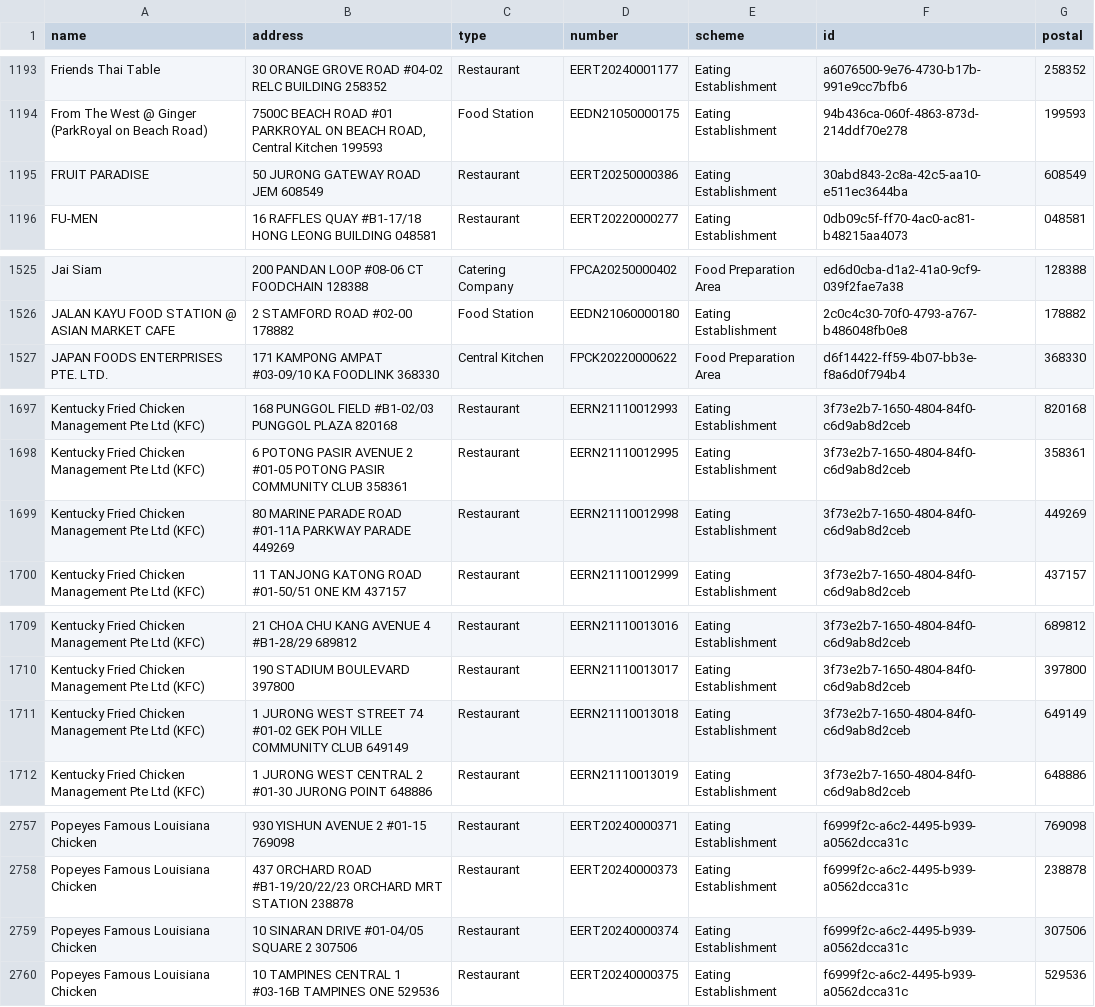
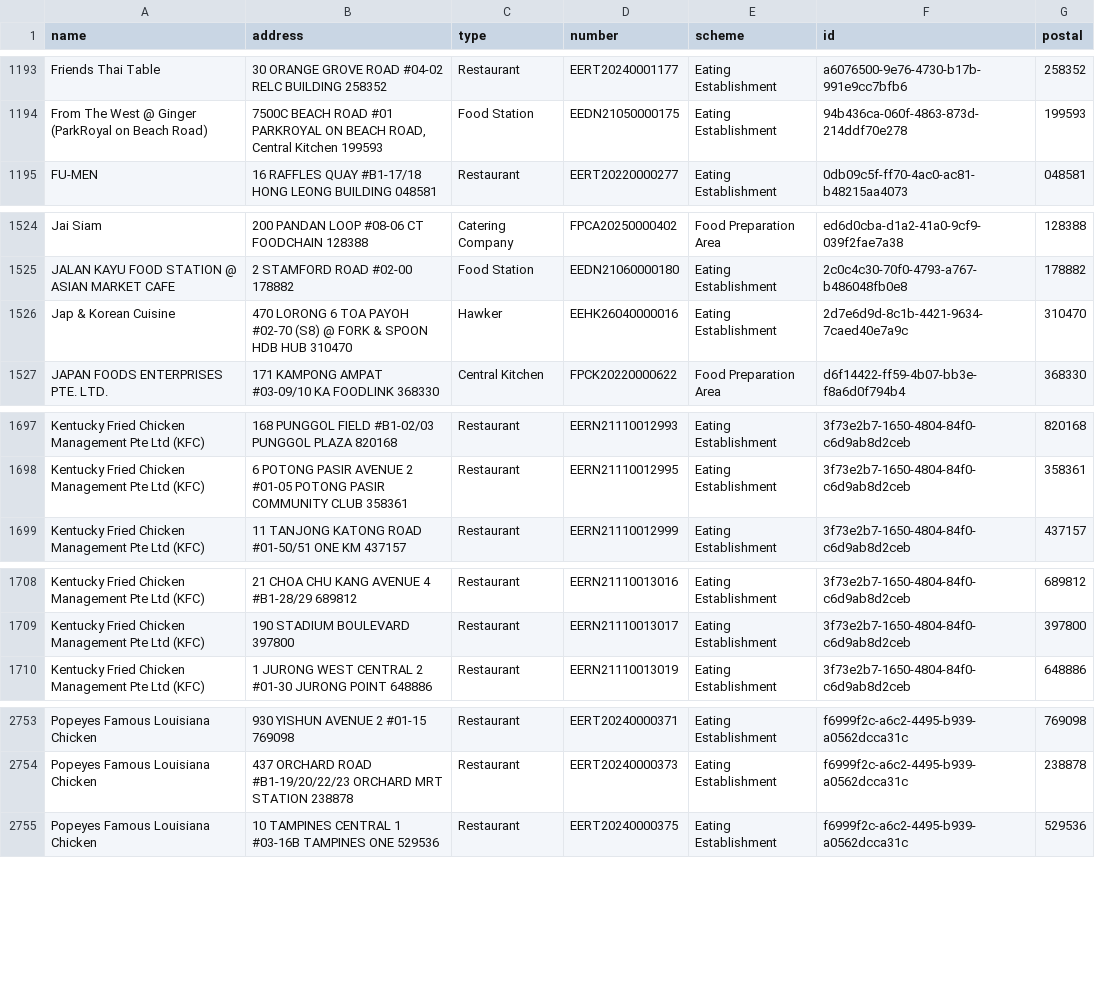
Before and after one commit to zootato/singapore-halal-establishments, a CSV file: halal_establishments.csv, drawn as a sheet; only a part is shown, gaps mark what is left out; the diff covers the shown part only.

```diff
--- a/halal_establishments.csv
+++ b/halal_establishments.csv
@@ -1194,3 +1194,2 @@ Friends Thai Table,30 ORANGE GROVE ROAD #04-02 RELC BUILDING 258352,Restaurant,E
 From The West @ Ginger (ParkRoyal on Beach Road),"7500C BEACH ROAD #01 PARKROYAL ON BEACH ROAD, Central Kitchen 199593",Food Station,EEDN21050000175,Eating Establishment,94b436ca-060f-4863-873d-214ddf70e278,199593
-FRUIT PARADISE,50 JURONG GATEWAY ROAD JEM 608549,Restaurant,EERT20250000386,Eating Establishment,30abd843-2c8a-42c5-aa10-e511ec3644ba,608549
 FU-MEN,16 RAFFLES QUAY #B1-17/18 HONG LEONG BUILDING 048581,Restaurant,EERT20220000277,Eating Establishment,0db09c5f-ff70-4ac0-ac81-b48215aa4073,048581
@@ -1526,2 +1525,3 @@ Jai Siam,200 PANDAN LOOP #08-06 CT FOODCHAIN 128388,Catering Company,FPCA2025000
 JALAN KAYU FOOD STATION @ ASIAN MARKET CAFE,2 STAMFORD ROAD #02-00 178882,Food Station,EEDN21060000180,Eating Establishment,2c0c4c30-70f0-4793-a767-b486048fb0e8,178882
+Jap & Korean Cuisine,470 LORONG 6 TOA PAYOH #02-70 (S8) @ FORK & SPOON HDB HUB 310470,Hawker,EEHK26040000016,Eating Establishment,2d7e6d9d-8c1b-4421-9634-7caed40e7a9c,310470
 JAPAN FOODS ENTERPRISES PTE. LTD.,171 KAMPONG AMPAT #03-09/10 KA FOODLINK 368330,Central Kitchen,FPCK20220000622,Food Preparation Area,d6f14422-ff59-4b07-bb3e-f8a6d0f794b4,368330
@@ -1698,3 +1698,2 @@ Kentucky Fried Chicken Management Pte Ltd (KFC),168 PUNGGOL FIELD #B1-02/03 PUNG
 Kentucky Fried Chicken Management Pte Ltd (KFC),6 POTONG PASIR AVENUE 2 #01-05 POTONG PASIR COMMUNITY CLUB 358361,Restaurant,EERN21110012995,Eating Establishment,3f73e2b7-1650-4804-84f0-c6d9ab8d2ceb,358361
-Kentucky Fried Chicken Management Pte Ltd (KFC),80 MARINE PARADE ROAD #01-11A PARKWAY PARADE 449269,Restaurant,EERN21110012998,Eating Establishment,3f73e2b7-1650-4804-84f0-c6d9ab8d2ceb,449269
 Kentucky Fried Chicken Management Pte Ltd (KFC),11 TANJONG KATONG ROAD #01-50/51 ONE KM 437157,Restaurant,EERN21110012999,Eating Establishment,3f73e2b7-1650-4804-84f0-c6d9ab8d2ceb,437157
@@ -1710,3 +1709,2 @@ Kentucky Fried Chicken Management Pte Ltd (KFC),21 CHOA CHU KANG AVENUE 4 #B1-28
 Kentucky Fried Chicken Management Pte Ltd (KFC),190 STADIUM BOULEVARD 397800,Restaurant,EERN21110013017,Eating Establishment,3f73e2b7-1650-4804-84f0-c6d9ab8d2ceb,397800
-Kentucky Fried Chicken Management Pte Ltd (KFC),1 JURONG WEST STREET 74 #01-02 GEK POH VILLE COMMUNITY CLUB 649149,Restaurant,EERN21110013018,Eating Establishment,3f73e2b7-1650-4804-84f0-c6d9ab8d2ceb,649149
 Kentucky Fried Chicken Management Pte Ltd (KFC),1 JURONG WEST CENTRAL 2 #01-30 JURONG POINT 648886,Restaurant,EERN21110013019,Eating Establishment,3f73e2b7-1650-4804-84f0-c6d9ab8d2ceb,648886
@@ -2758,3 +2754,2 @@ Popeyes Famous Louisiana Chicken,930 YISHUN AVENUE 2 #01-15 769098,Restaurant,EE
 Popeyes Famous Louisiana Chicken,437 ORCHARD ROAD #B1-19/20/22/23 ORCHARD MRT STATION 238878,Restaurant,EERT20240000373,Eating Establishment,f6999f2c-a6c2-4495-b939-a0562dcca31c,238878
-Popeyes Famous Louisiana Chicken,10 SINARAN DRIVE #01-04/05 SQUARE 2 307506,Restaurant,EERT20240000374,Eating Establishment,f6999f2c-a6c2-4495-b939-a0562dcca31c,307506
 Popeyes Famous Louisiana Chicken,10 TAMPINES CENTRAL 1 #03-16B TAMPINES ONE 529536,Restaurant,EERT20240000375,Eating Establishment,f6999f2c-a6c2-4495-b939-a0562dcca31c,529536
```
Also changed, not shown: 5 added rows, 3 removed rows and 2 moved rows elsewhere in this file, 3 other files.
